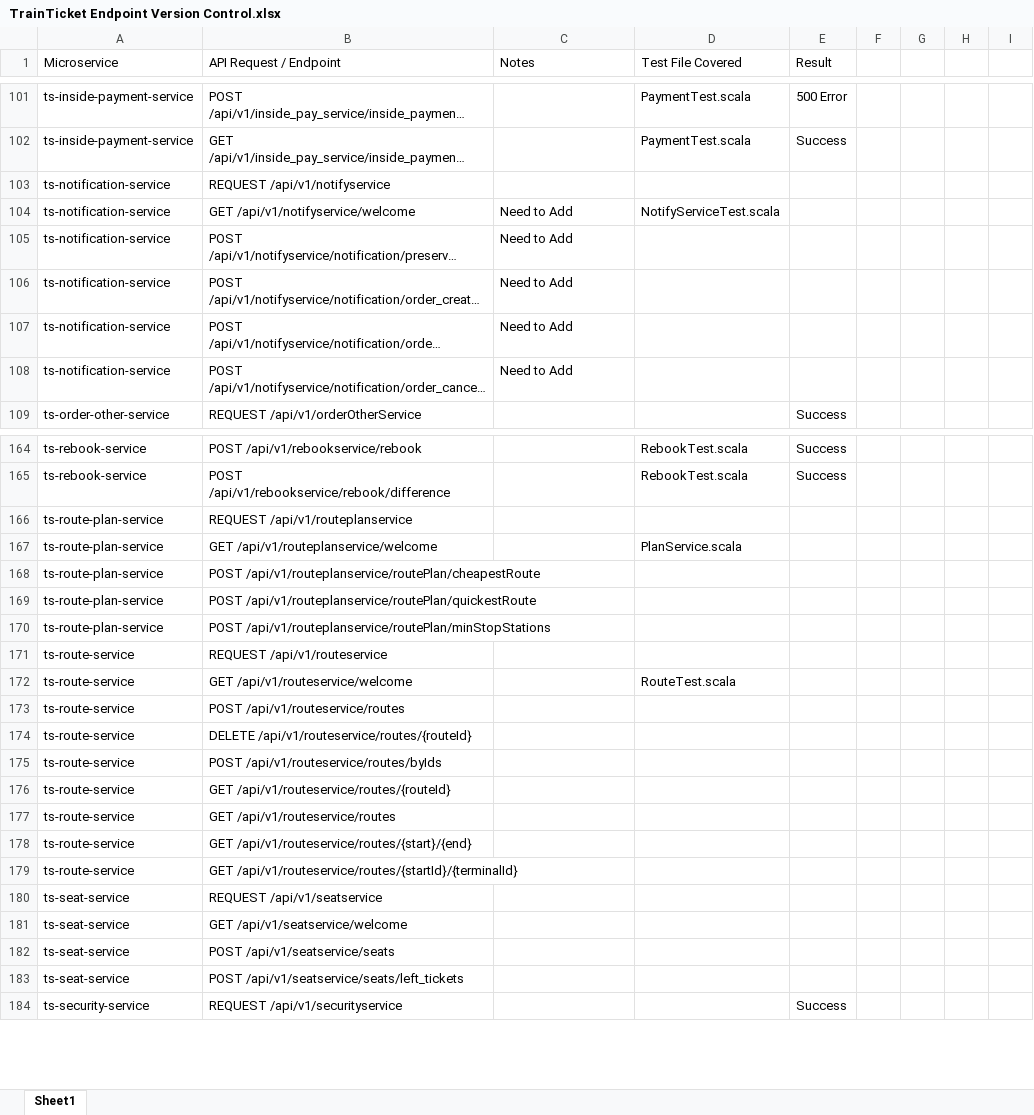
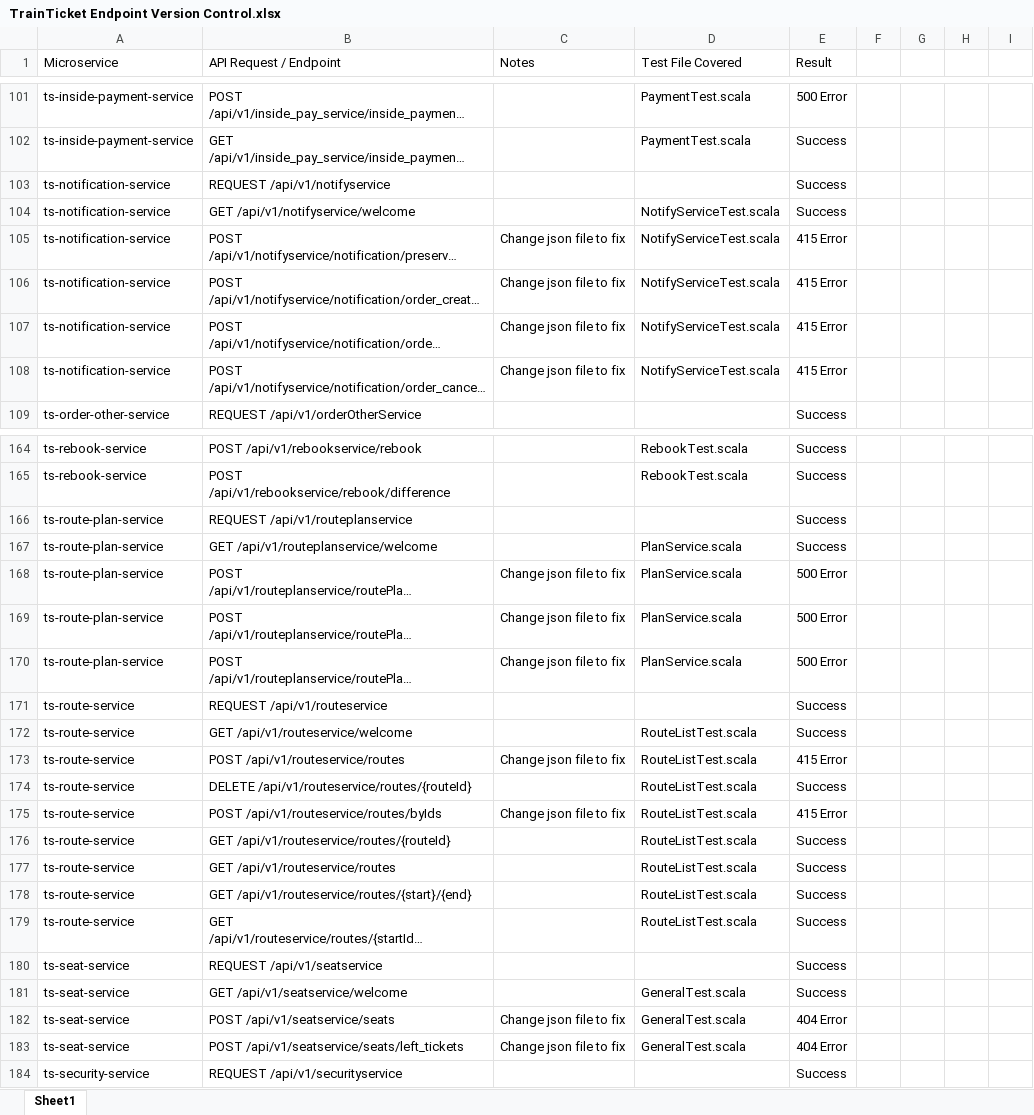
Before and after one commit to cloudhubs/microservice-tests, an Excel workbook: Gatling/Gatling_TrainTicket/TrainTicket Endpoint Version Control.xlsx, sheet Sheet1, drawn as a sheet; only a part is shown, gaps mark what is left out; long unchanged cells end in …; values as stored, in another font and other column widths than the file's, no cell formats; charts and pictures not drawn; the diff covers the shown part only; the diff names each change by its address in the sheet, - before the commit and + after, or states it on an @@ line.

Commit message:
Added final tests

```diff
--- a/Gatling/Gatling_TrainTicket/TrainTicket Endpoint Version Control.xlsx (sheet Sheet1)
+++ b/Gatling/Gatling_TrainTicket/TrainTicket Endpoint Version Control.xlsx (sheet Sheet1)
-E103:E104 (Result): (empty)
+E103:E104 (Result): Success
-C104 (Notes): Need to Add
+C104 (Notes): (empty)
-C105:C108 (Notes): Need to Add
+C105:C108 (Notes): Change json file to fix
-D105:D108 (Test File Covered): (empty)
+D105:D108 (Test File Covered): NotifyServiceTest.scala
-E105:E108 (Result): (empty)
+E105:E108 (Result): 415 Error
-E166:E167 (Result): (empty)
+E166:E167 (Result): Success
-C168:C170 (Notes): (empty)
+C168:C170 (Notes): Change json file to fix
-D168:D170 (Test File Covered): (empty)
+D168:D170 (Test File Covered): PlanService.scala
-E168:E170 (Result): (empty)
+E168:E170 (Result): 500 Error
-E171:E172 (Result): (empty)
+E171:E172 (Result): Success
-D172 (Test File Covered): RouteTest.scala
+D172 (Test File Covered): RouteListTest.scala
-C173 (Notes): (empty)
+C173 (Notes): Change json file to fix
-D173:D179 (Test File Covered): (empty)
+D173:D179 (Test File Covered): RouteListTest.scala
-E173 (Result): (empty)
+E173 (Result): 415 Error
-E174 (Result): (empty)
+E174 (Result): Success
-C175 (Notes): (empty)
+C175 (Notes): Change json file to fix
-E175 (Result): (empty)
+E175 (Result): 415 Error
-E176:E181 (Result): (empty)
+E176:E181 (Result): Success
-D181:D183 (Test File Covered): (empty)
+D181:D183 (Test File Covered): GeneralTest.scala
-C182:C183 (Notes): (empty)
+C182:C183 (Notes): Change json file to fix
-E182:E183 (Result): (empty)
+E182:E183 (Result): 404 Error
```
Also changed, not shown: 41 edited cells elsewhere in this sheet, cell formats, 34 other files.
